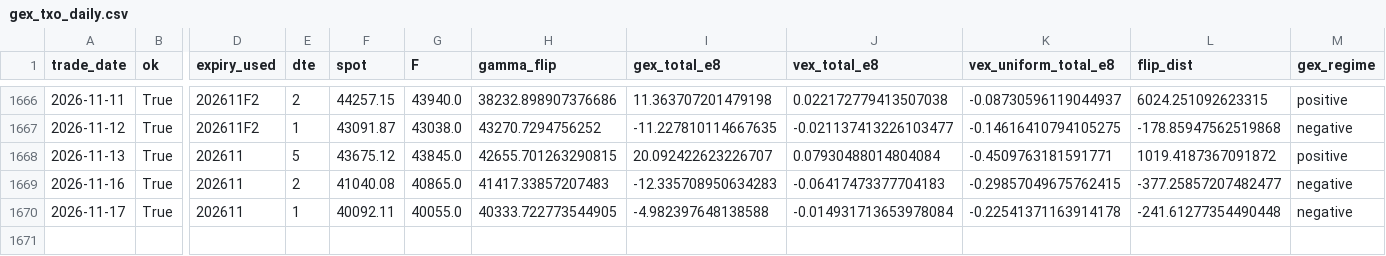
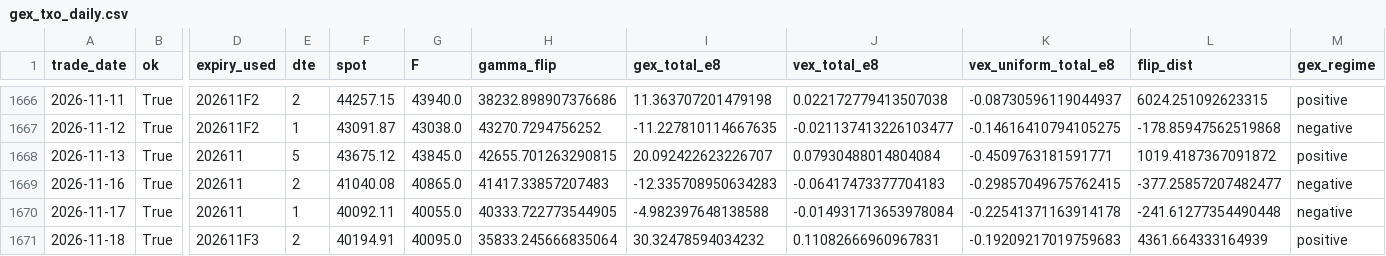
Before and after one commit to miYuz/taifex-gex, a CSV file: data/gex_txo_daily.csv, drawn as a sheet; only a part is shown, gaps mark what is left out; rows hold the shown columns only; the diff names each change by its address in the sheet, - before the commit and + after, or states it on an @@ line.

```diff
--- a/data/gex_txo_daily.csv
+++ b/data/gex_txo_daily.csv
+row 1671: 2026-11-18 | True | 202611F3 | 2 | 40194.91 | 40095.0 | 35833.245666835064 | 30.32478594034232 | 0.11082666960967831 | -0.19209217019759683 | 4361.664333164939 | positive
```
Also changed, not shown: 2 other files.
